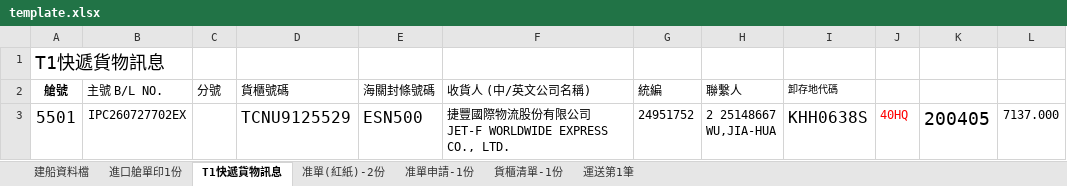
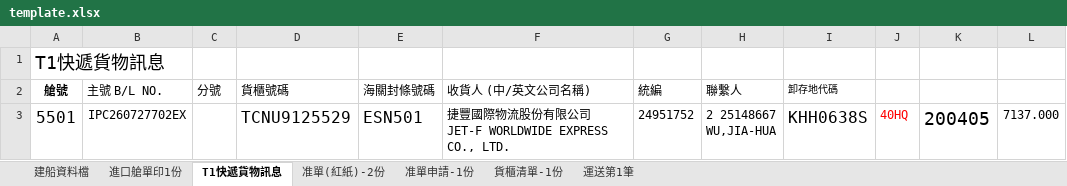
Before and after one commit to money3879/container-checklist-test, an Excel workbook: template.xlsx, sheet T1快遞貨物訊息, drawn as a sheet; values as stored, in another font and other column widths than the file's, no borders; the diff names each change by its address in the sheet, - before the commit and + after, or states it on an @@ line.

```diff
--- a/template.xlsx (sheet T1快遞貨物訊息)
+++ b/template.xlsx (sheet T1快遞貨物訊息)
-E3 (海關封條號碼): ESN500
+E3 (海關封條號碼): ESN501
```
Also changed, not shown: sheet 運送第1筆, sheet 貨櫃清單-1份.
